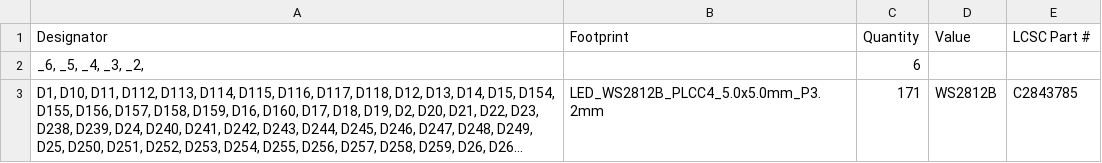
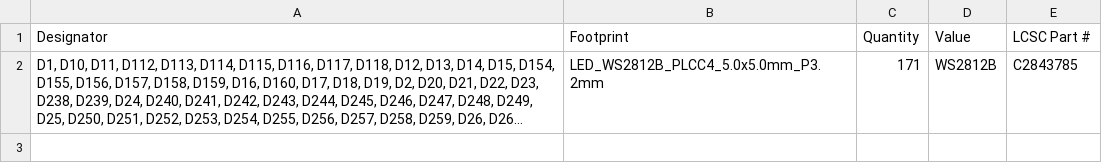
Before and after one commit to Ryan-B-Lu/ArenaTimer, a CSV file: ArenaTimer/production/bom.csv, drawn as a sheet; long unchanged cells end in …; the diff names each change by its address in the sheet, - before the commit and + after, or states it on an @@ line.

```diff
--- a/ArenaTimer/production/bom.csv
+++ b/ArenaTimer/production/bom.csv
-row 2: _6, _5, _4, _3, _2, |  | 6
```
Also changed, not shown: ArenaTimer/production/designators.csv, ArenaTimer/production/positions.csv, 25 other files.
